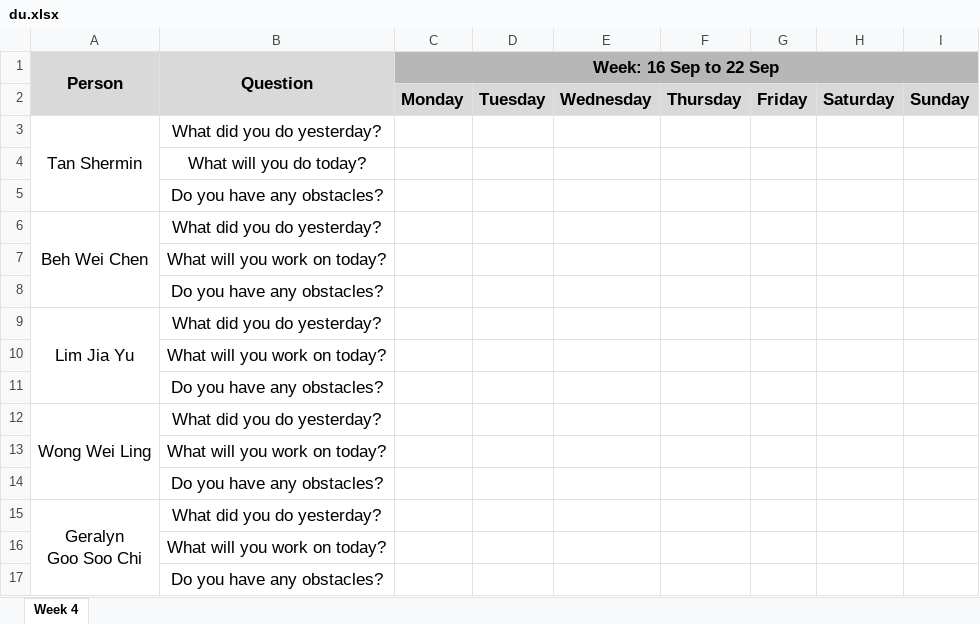
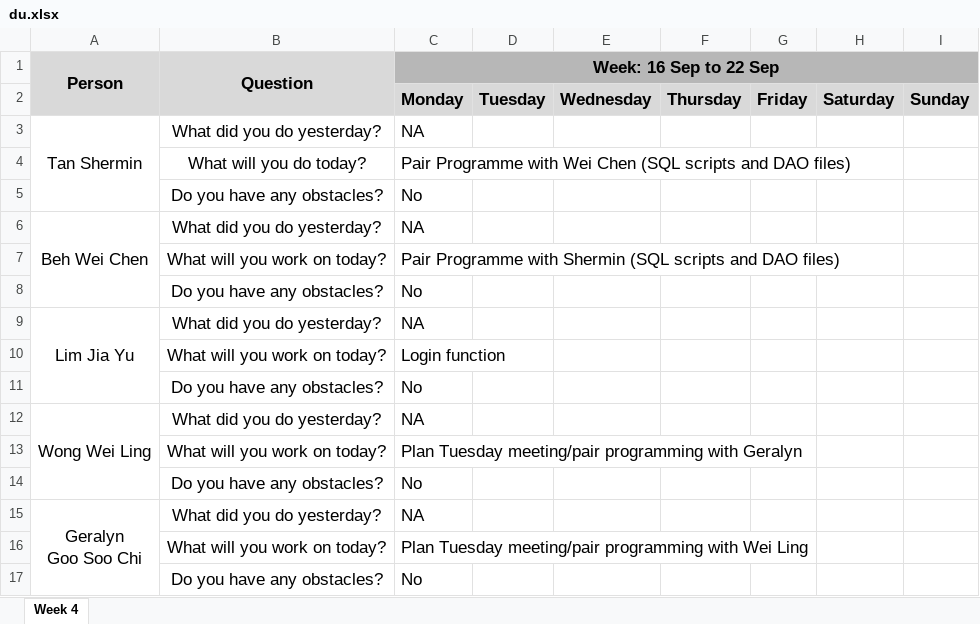
Before and after one commit to weichen-0/Bidding-Online-System, an Excel workbook: metrics/du.xlsx, sheet Week 4, drawn as a sheet; values as stored, in another font and other column widths than the file's, no borders; the diff names each change by its address in the sheet, - before the commit and + after, or states it on an @@ line.

Commit message:
Update du.xlsx

```diff
--- a/metrics/du.xlsx (sheet Week 4)
+++ b/metrics/du.xlsx (sheet Week 4)
-C3 (Week: 16 Sep to 22 Sep): (empty)
+C3 (Week: 16 Sep to 22 Sep): NA
-C4 (Week: 16 Sep to 22 Sep): (empty)
+C4 (Week: 16 Sep to 22 Sep): Pair Programme with Wei Chen (SQL scripts and DAO files)
-C5 (Week: 16 Sep to 22 Sep): (empty)
+C5 (Week: 16 Sep to 22 Sep): No
-C6 (Week: 16 Sep to 22 Sep): (empty)
+C6 (Week: 16 Sep to 22 Sep): NA
-C7 (Week: 16 Sep to 22 Sep): (empty)
+C7 (Week: 16 Sep to 22 Sep): Pair Programme with Shermin (SQL scripts and DAO files)
-C8 (Week: 16 Sep to 22 Sep): (empty)
+C8 (Week: 16 Sep to 22 Sep): No
-C9 (Week: 16 Sep to 22 Sep): (empty)
+C9 (Week: 16 Sep to 22 Sep): NA
-C10 (Week: 16 Sep to 22 Sep): (empty)
+C10 (Week: 16 Sep to 22 Sep): Login function
-C11 (Week: 16 Sep to 22 Sep): (empty)
+C11 (Week: 16 Sep to 22 Sep): No
-C12 (Week: 16 Sep to 22 Sep): (empty)
+C12 (Week: 16 Sep to 22 Sep): NA
-C13 (Week: 16 Sep to 22 Sep): (empty)
+C13 (Week: 16 Sep to 22 Sep): Plan Tuesday meeting/pair programming with Geralyn
-C14 (Week: 16 Sep to 22 Sep): (empty)
+C14 (Week: 16 Sep to 22 Sep): No
-C15 (Week: 16 Sep to 22 Sep): (empty)
+C15 (Week: 16 Sep to 22 Sep): NA
-C16 (Week: 16 Sep to 22 Sep): (empty)
+C16 (Week: 16 Sep to 22 Sep): Plan Tuesday meeting/pair programming with Wei Ling
-C17 (Week: 16 Sep to 22 Sep): (empty)
+C17 (Week: 16 Sep to 22 Sep): No
```
